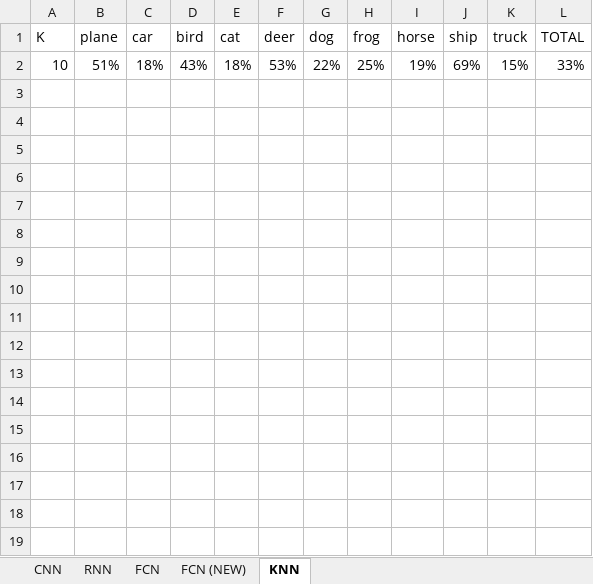
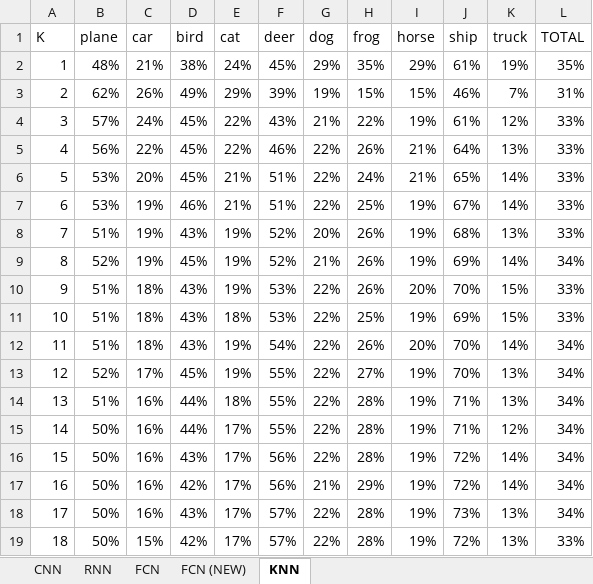
Before and after one commit to iABF/DeepLearning-Pytorch-CIFAR10, an Excel workbook: Accuracy.xlsx, sheet KNN, drawn as a sheet; values as stored, in another font and other column widths than the file's, no borders; charts and pictures and table styles not drawn; the diff names each change by its address in the sheet, - before the commit and + after, or states it on an @@ line.

Commit message:
Inprove KNN Accuracy to 35% while using K=1.

```diff
--- a/Accuracy.xlsx (sheet KNN)
+++ b/Accuracy.xlsx (sheet KNN)
+row 2: 1 | 48% | 21% | 38% | 24% | 45% | 29% | 35% | 29% | 61% | 19% | 35%
+row 3: 2 | 62% | 26% | 49% | 29% | 39% | 19% | 15% | 15% | 46% | 7% | 31%
+row 4: 3 | 57% | 24% | 45% | 22% | 43% | 21% | 22% | 19% | 61% | 12% | 33%
+row 5: 4 | 56% | 22% | 45% | 22% | 46% | 22% | 26% | 21% | 64% | 13% | 33%
+row 6: 5 | 53% | 20% | 45% | 21% | 51% | 22% | 24% | 21% | 65% | 14% | 33%
+row 7: 6 | 53% | 19% | 46% | 21% | 51% | 22% | 25% | 19% | 67% | 14% | 33%
+row 8: 7 | 51% | 19% | 43% | 19% | 52% | 20% | 26% | 19% | 68% | 13% | 33%
+row 9: 8 | 52% | 19% | 45% | 19% | 52% | 21% | 26% | 19% | 69% | 14% | 34%
+row 10: 9 | 51% | 18% | 43% | 19% | 53% | 22% | 26% | 20% | 70% | 15% | 33%
+row 12: 11 | 51% | 18% | 43% | 19% | 54% | 22% | 26% | 20% | 70% | 14% | 34%
+row 13: 12 | 52% | 17% | 45% | 19% | 55% | 22% | 27% | 19% | 70% | 13% | 34%
+row 14: 13 | 51% | 16% | 44% | 18% | 55% | 22% | 28% | 19% | 71% | 13% | 34%
+row 15: 14 | 50% | 16% | 44% | 17% | 55% | 22% | 28% | 19% | 71% | 12% | 34%
+row 16: 15 | 50% | 16% | 43% | 17% | 56% | 22% | 28% | 19% | 72% | 14% | 34%
+row 17: 16 | 50% | 16% | 42% | 17% | 56% | 21% | 29% | 19% | 72% | 14% | 34%
+row 18: 17 | 50% | 16% | 43% | 17% | 57% | 22% | 28% | 19% | 73% | 13% | 34%
+row 19: 18 | 50% | 15% | 42% | 17% | 57% | 22% | 28% | 19% | 72% | 13% | 33%
```
Also changed, not shown: charts or pictures, 2 other files.
